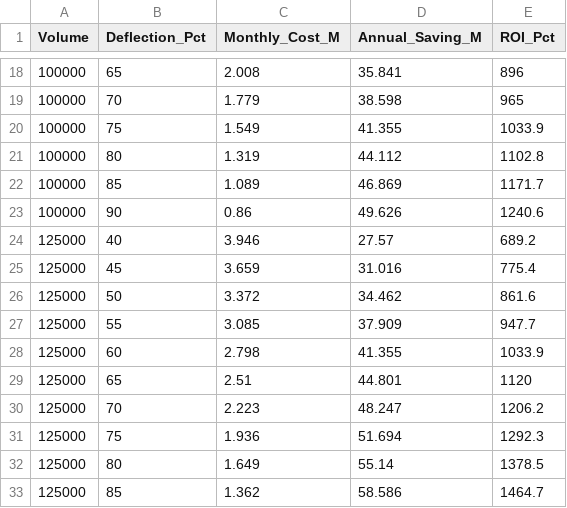
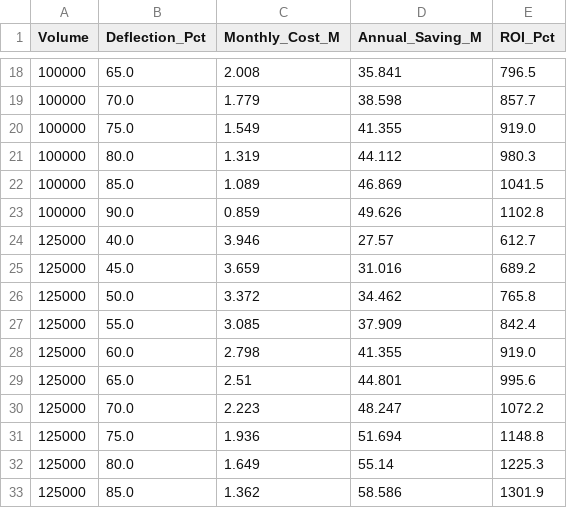
Before and after one commit to AhmadSoliman-Arch/NDB-Analytics-Dashboard, a CSV file: simulation_results/sensitivity_results.csv, drawn as a sheet; only a part is shown, gaps mark what is left out; the diff covers the shown part only.

```diff
--- a/simulation_results/sensitivity_results.csv
+++ b/simulation_results/sensitivity_results.csv
@@ -18,16 +18,16 @@ Volume,Deflection_Pct,Monthly_Cost_M,Annual_Saving_M,ROI_Pct
-100000,65,2.008,35.841,896
-100000,70,1.779,38.598,965
-100000,75,1.549,41.355,1033.9
-100000,80,1.319,44.112,1102.8
-100000,85,1.089,46.869,1171.7
-100000,90,0.86,49.626,1240.6
-125000,40,3.946,27.57,689.2
-125000,45,3.659,31.016,775.4
-125000,50,3.372,34.462,861.6
-125000,55,3.085,37.909,947.7
-125000,60,2.798,41.355,1033.9
-125000,65,2.51,44.801,1120
-125000,70,2.223,48.247,1206.2
-125000,75,1.936,51.694,1292.3
-125000,80,1.649,55.14,1378.5
-125000,85,1.362,58.586,1464.7
+100000,65.0,2.008,35.841,796.5
+100000,70.0,1.779,38.598,857.7
+100000,75.0,1.549,41.355,919.0
+100000,80.0,1.319,44.112,980.3
+100000,85.0,1.089,46.869,1041.5
+100000,90.0,0.859,49.626,1102.8
+125000,40.0,3.946,27.57,612.7
+125000,45.0,3.659,31.016,689.2
+125000,50.0,3.372,34.462,765.8
+125000,55.0,3.085,37.909,842.4
+125000,60.0,2.798,41.355,919.0
+125000,65.0,2.51,44.801,995.6
+125000,70.0,2.223,48.247,1072.2
+125000,75.0,1.936,51.694,1148.8
+125000,80.0,1.649,55.14,1225.3
+125000,85.0,1.362,58.586,1301.9
```
Also changed, not shown: 3 added rows, 3 removed rows and 75 edited cells elsewhere in this file, simulation_results/scenario_results.csv, 3 other files.
